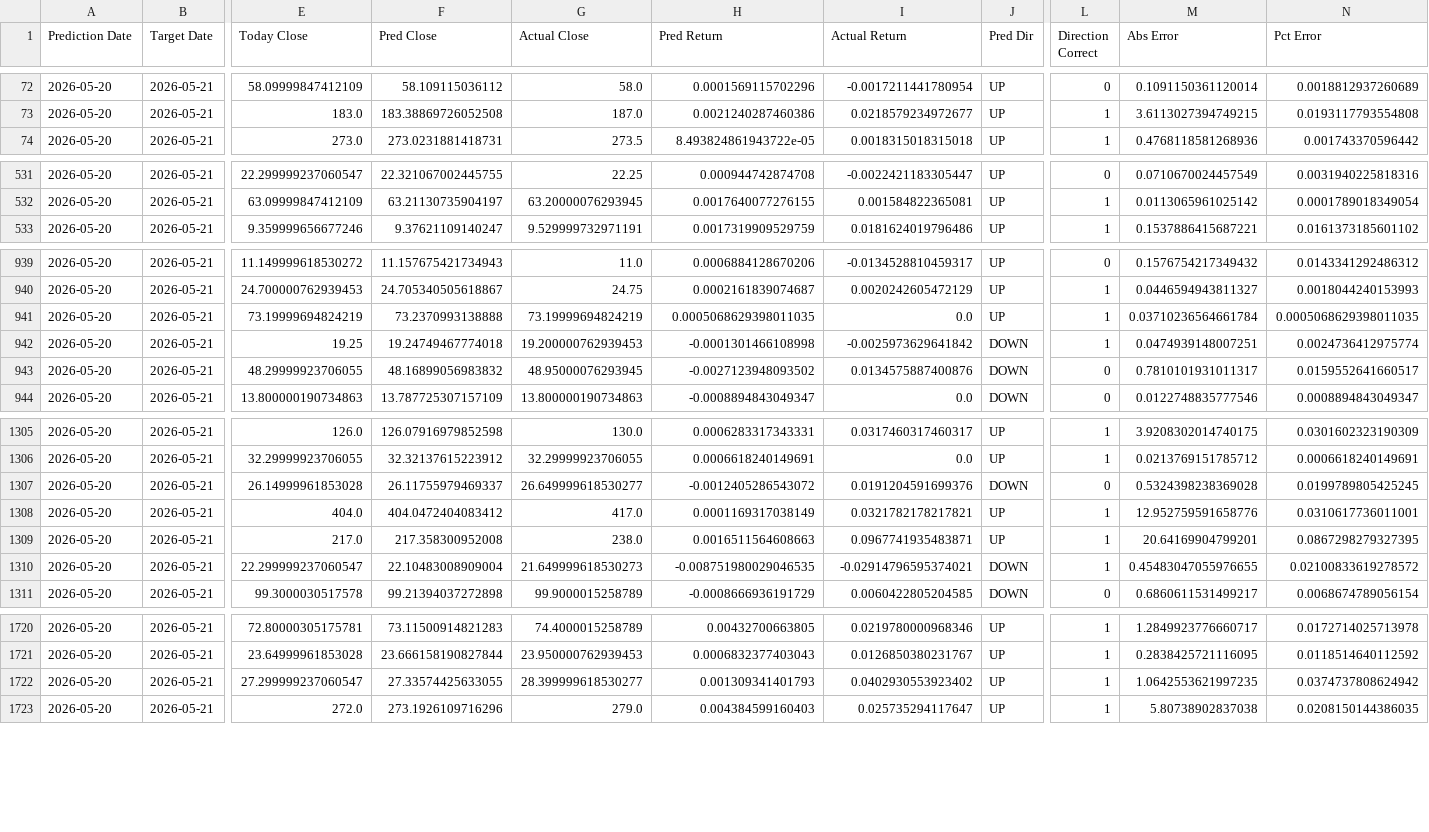
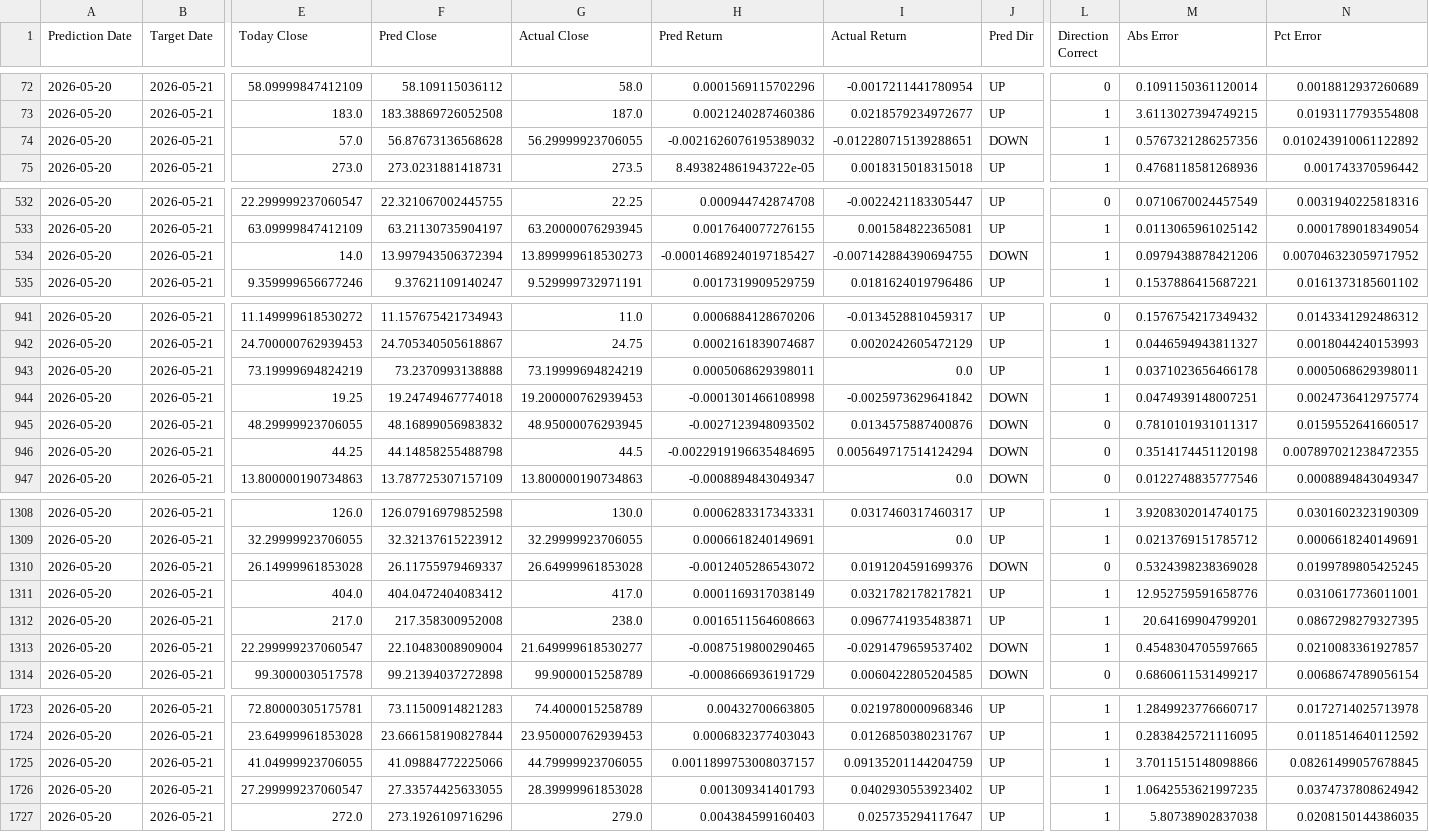
Before and after one commit to tthomas88121/Stock, a CSV file: outputs/prediction_evaluation.csv, drawn as a sheet; only a part is shown, gaps mark what is left out; addresses are those after the commit; rows hold the shown columns only; the diff covers the shown part only; the diff names each change by its address in the sheet, - before the commit and + after, or states it on an @@ line.

```diff
--- a/outputs/prediction_evaluation.csv
+++ b/outputs/prediction_evaluation.csv
+row 74: 2026-05-20 | 2026-05-21 | 57.0 | 56.87673136568628 | 56.29999923706055 | -0.0021626076195389032 | -0.012280715139288651 | DOWN | 1 | 0.5767321286257356 | 0.010243910061122892
+row 534: 2026-05-20 | 2026-05-21 | 14.0 | 13.997943506372394 | 13.899999618530273 | -0.00014689240197185427 | -0.007142884390694755 | DOWN | 1 | 0.0979438878421206 | 0.007046323059717952
-H943 (Pred Return): 0.0005068629398011035
+H943 (Pred Return): 0.0005068629398011
-M943 (Abs Error): 0.03710236564661784
+M943 (Abs Error): 0.0371023656466178
-N943 (Pct Error): 0.0005068629398011035
+N943 (Pct Error): 0.0005068629398011
+row 946: 2026-05-20 | 2026-05-21 | 44.25 | 44.14858255488798 | 44.5 | -0.0022919196635484695 | 0.005649717514124294 | DOWN | 0 | 0.3514174451120198 | 0.007897021238472355
-G1310 (Actual Close): 26.649999618530277
+G1310 (Actual Close): 26.64999961853028
-G1313 (Actual Close): 21.649999618530273
+G1313 (Actual Close): 21.649999618530277
-H1313 (Pred Return): -0.008751980029046535
+H1313 (Pred Return): -0.0087519800290465
-I1313 (Actual Return): -0.02914796595374021
+I1313 (Actual Return): -0.0291479659537402
-M1313 (Abs Error): 0.45483047055976655
+M1313 (Abs Error): 0.4548304705597665
-N1313 (Pct Error): 0.02100833619278572
+N1313 (Pct Error): 0.0210083361927857
+row 1725: 2026-05-20 | 2026-05-21 | 41.04999923706055 | 41.09884772225066 | 44.79999923706055 | 0.0011899753008037157 | 0.09135201144204759 | UP | 1 | 3.7011515148098866 | 0.08261499057678845
-G1726 (Actual Close): 28.399999618530277
+G1726 (Actual Close): 28.39999961853028
```
Also changed, not shown: 83 edited cells elsewhere in this file, outputs/daily_all_predictions.csv, outputs/top_candidates.csv, 3 other files.
